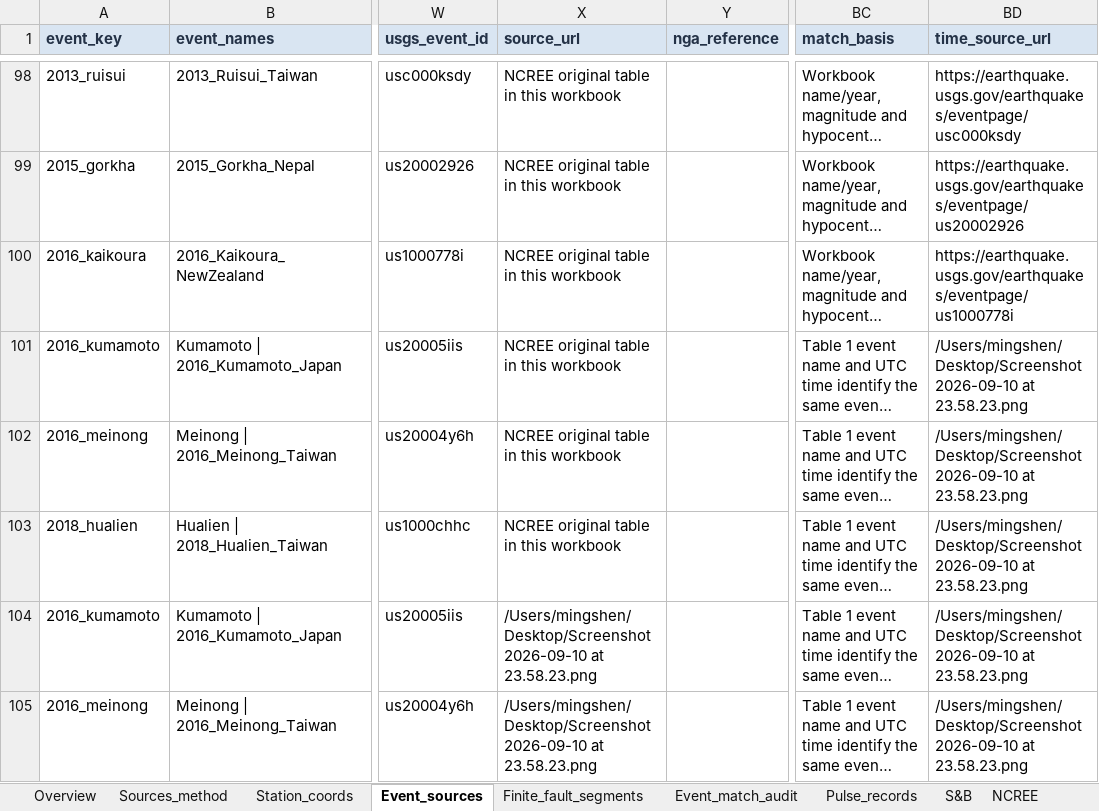
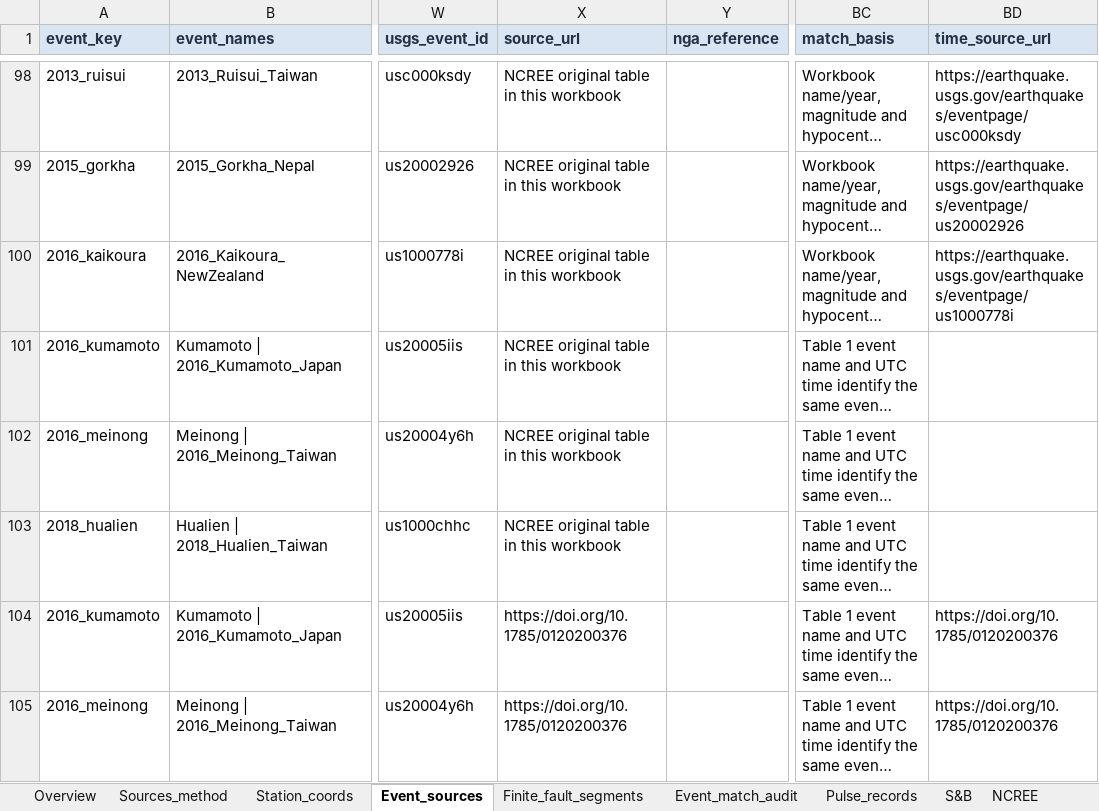
Before and after one commit to mingshen-yen/pulse_extraction, an Excel workbook: references/tables/pulse_table.xlsx, sheet Event_sources, drawn as a sheet; only a part is shown, gaps mark what is left out; long unchanged cells end in …; values as stored, in another font and other column widths than the file's, no borders; table styles not drawn; the diff covers the shown part only; the diff names each change by its address in the sheet, - before the commit and + after, or states it on an @@ line.

```diff
--- a/references/tables/pulse_table.xlsx (sheet Event_sources)
+++ b/references/tables/pulse_table.xlsx (sheet Event_sources)
-BD101:BD103 (time_source_url): /Users/mingshen/Desktop/Screenshot 2026-09-10 at 23.58.23.png
+BD101:BD103 (time_source_url): (empty)
-X104:X105 (source_url): /Users/mingshen/Desktop/Screenshot 2026-09-10 at 23.58.23.png
+X104:X105 (source_url): https://doi.org/10.1785/0120200376
-BD104:BD105 (time_source_url): /Users/mingshen/Desktop/Screenshot 2026-09-10 at 23.58.23.png
+BD104:BD105 (time_source_url): https://doi.org/10.1785/0120200376
```
Also changed, not shown: 1 added row, 1 removed row and 7 edited cells elsewhere in this sheet, sheet YEN, sheet Pulse_records, sheet Distance_check, sheet Overview, sheet Sources_method, sheet Finite_fault_segments, 2 more sheets, formulas that keep their value, 9 other files.
